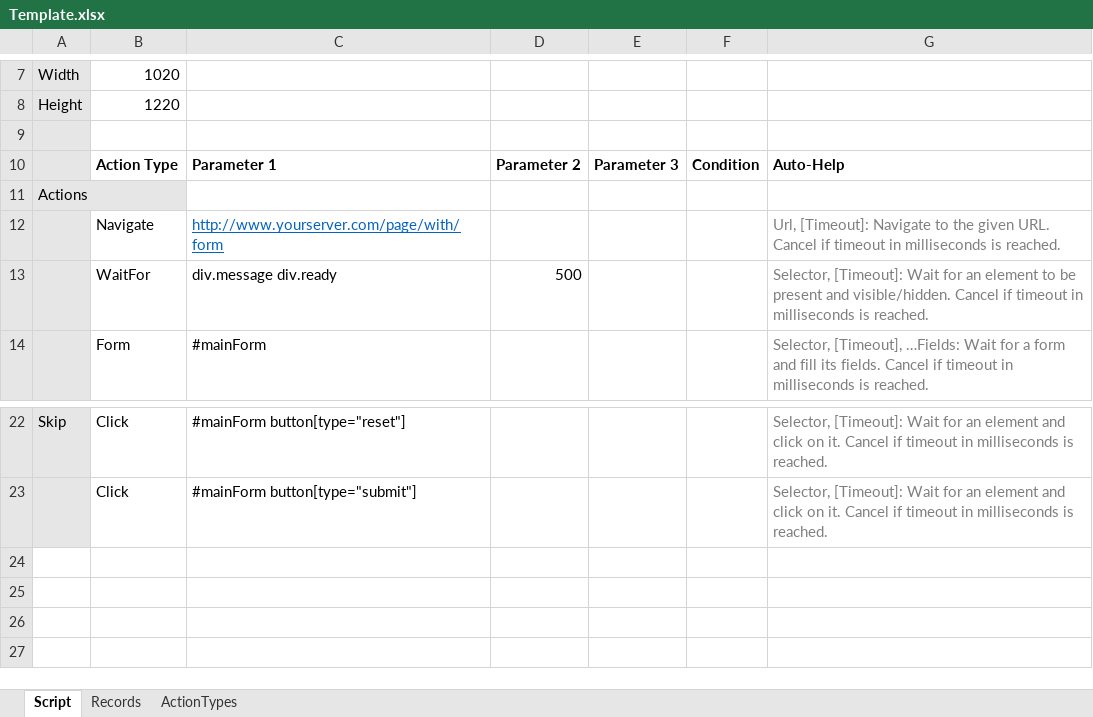
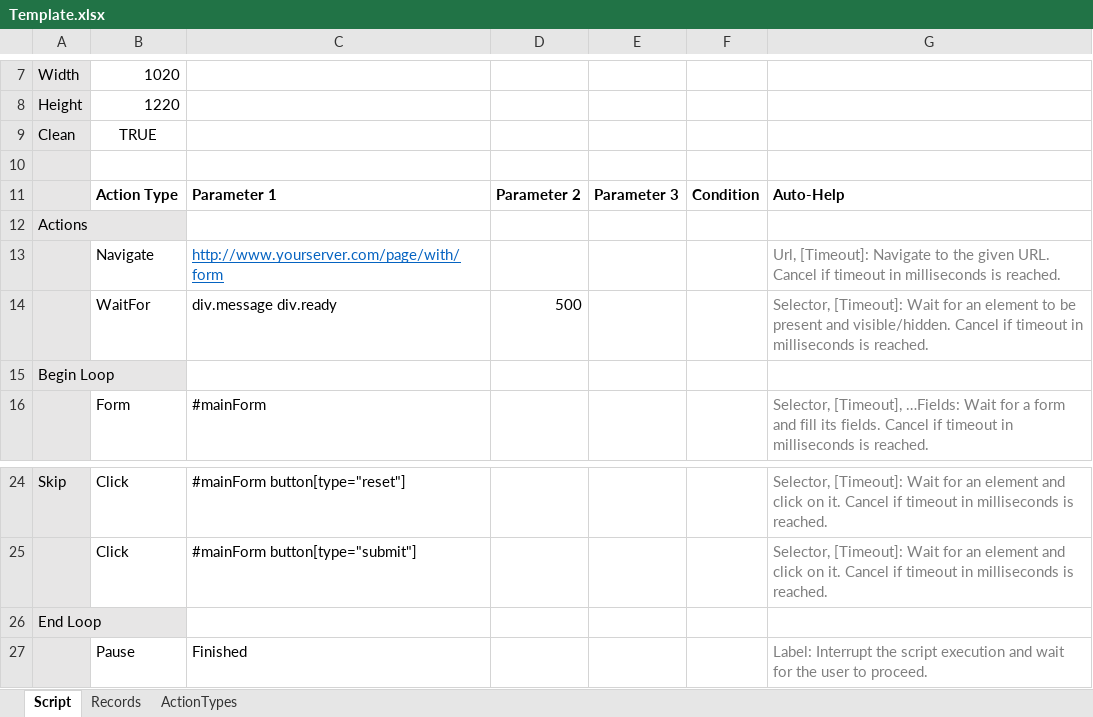
Before and after one commit to mastersign/Mastersign.AutoForm, an Excel workbook: src/Mastersign.AutoForm/Template.xlsx, sheet Script, drawn as a sheet; only a part is shown, gaps mark what is left out; values as stored, in another font and other column widths than the file's, no borders; conditional formats not drawn; the diff names each change by its address in the sheet, - before the commit and + after, or states it on an @@ line.

Commit message:
updated template

```diff
--- a/src/Mastersign.AutoForm/Template.xlsx (sheet Script)
+++ b/src/Mastersign.AutoForm/Template.xlsx (sheet Script)
+row 9: Clean | TRUE
+row 15: Begin Loop
+row 26: End Loop
+row 27:  | Pause | Finished |  |  |  | Label: Interrupt the script execution and wait for the user to proceed.
```
Also changed, not shown: sheet ActionTypes, formulas that keep their value.
